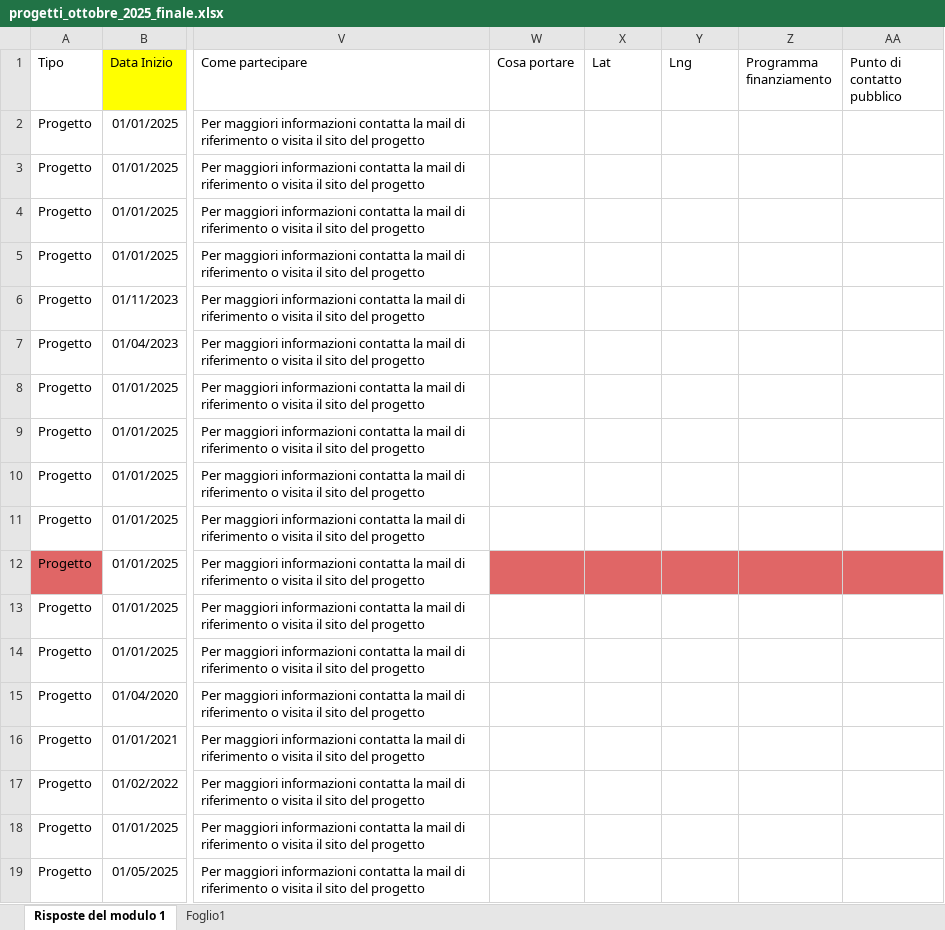
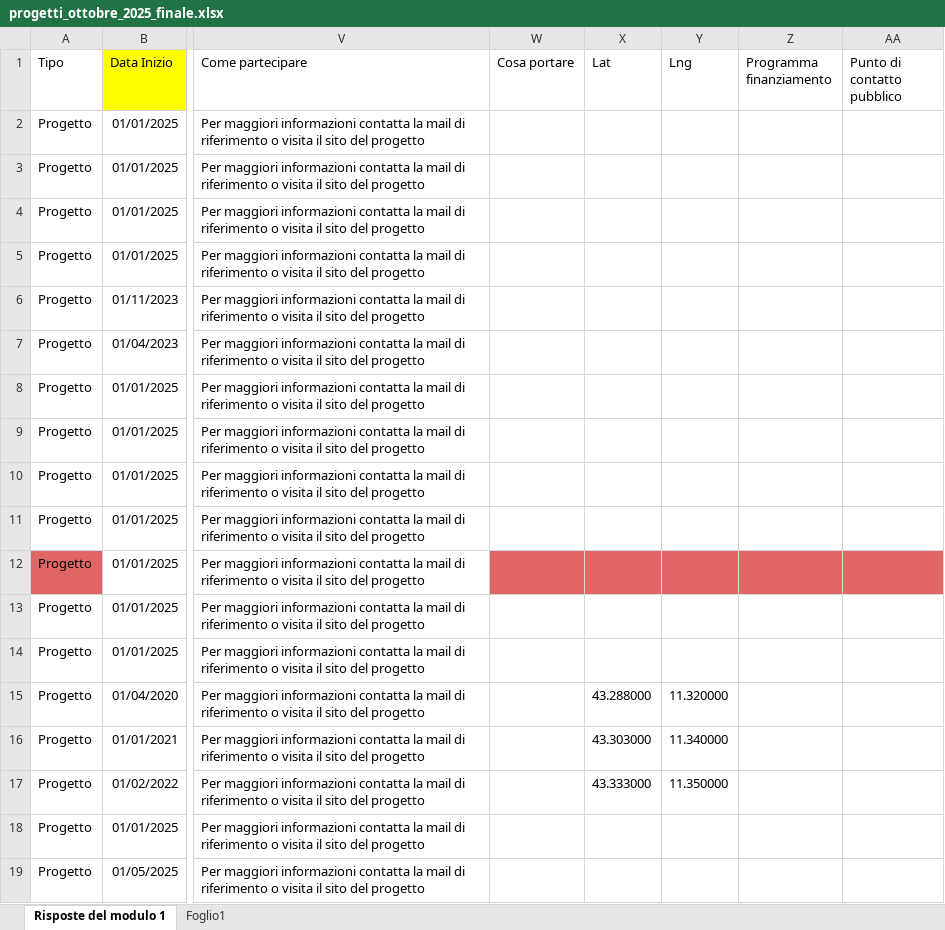
Before and after one commit to marley71/EU-CS_platform, an Excel workbook: resources/progetti_ottobre_2025_finale.xlsx, sheet Risposte del modulo 1, drawn as a sheet; only a part is shown, gaps mark what is left out; values as stored, in another font and other column widths than the file's, no borders; charts and pictures not drawn; the diff names each change by its address in the sheet, - before the commit and + after, or states it on an @@ line.

```diff
--- a/resources/progetti_ottobre_2025_finale.xlsx (sheet Risposte del modulo 1)
+++ b/resources/progetti_ottobre_2025_finale.xlsx (sheet Risposte del modulo 1)
-X15 (Lat): (empty)
+X15 (Lat): 43.288000
-Y15 (Lng): (empty)
+Y15 (Lng): 11.320000
-X16 (Lat): (empty)
+X16 (Lat): 43.303000
-Y16 (Lng): (empty)
+Y16 (Lng): 11.340000
-X17 (Lat): (empty)
+X17 (Lat): 43.333000
-Y17 (Lng): (empty)
+Y17 (Lng): 11.350000
```
Also changed, not shown: resources/File progetto biodiversity sampling week_FINALE_04102025.xlsx.
